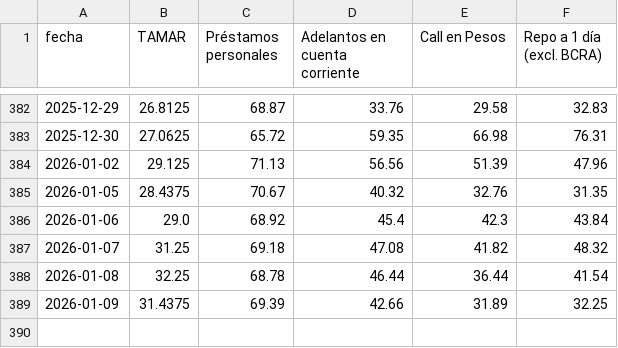
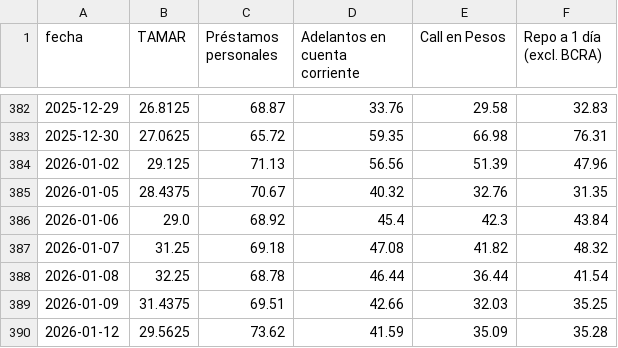
Before and after one commit to jesusrobles824/base-de-datos, a CSV file: Tasas.csv, drawn as a sheet; only a part is shown, gaps mark what is left out.

```diff
--- a/Tasas.csv
+++ b/Tasas.csv
@@ -388,2 +388,3 @@ fecha,TAMAR,Préstamos personales,Adelantos en cuenta corriente,Call en Pesos,Re
 2026-01-08,32.25,68.78,46.44,36.44,41.54
-2026-01-09,31.4375,69.39,42.66,31.89,32.25
+2026-01-09,31.4375,69.51,42.66,32.03,35.25
+2026-01-12,29.5625,73.62,41.59,35.09,35.28
```
Also changed, not shown: 1 other file.
